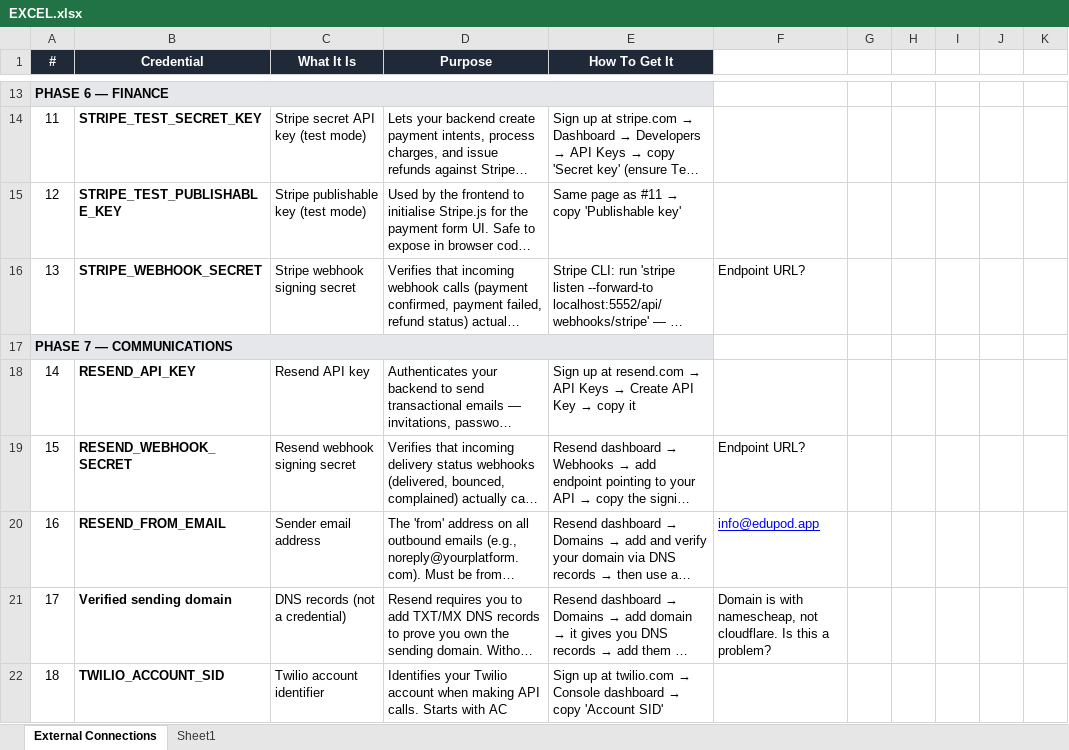
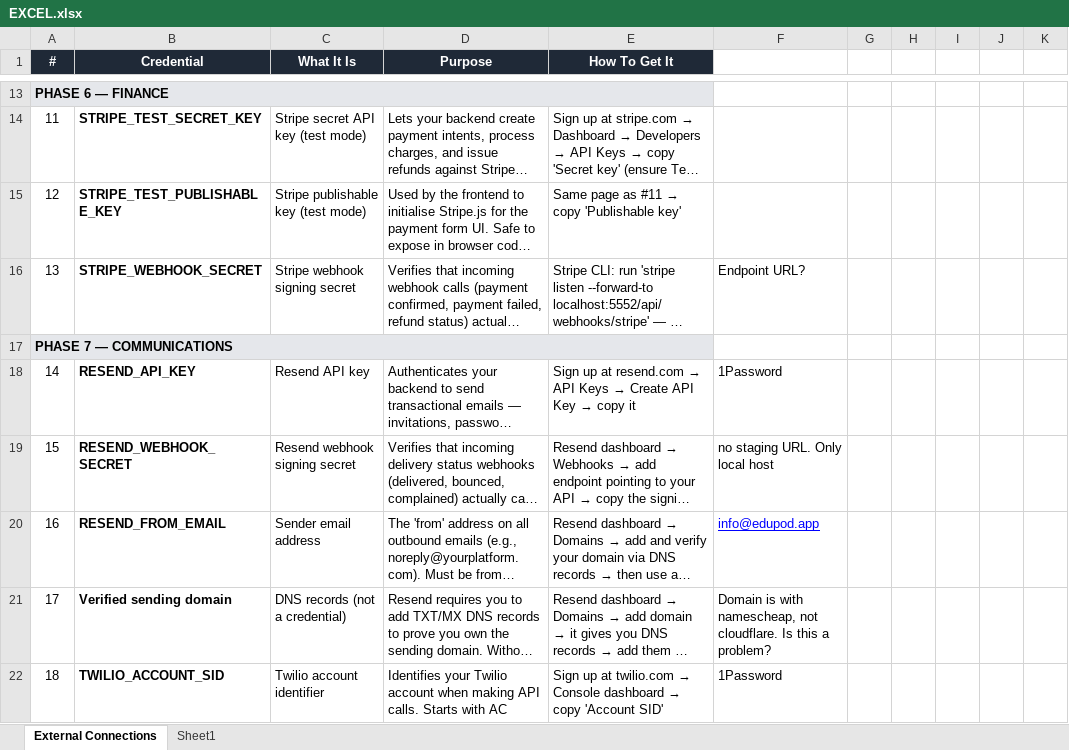
Before and after one commit to ACANOTES-dev/EduPod, an Excel workbook: EXCEL.xlsx, sheet External Connections, drawn as a sheet; only a part is shown, gaps mark what is left out; long unchanged cells end in …; values as stored, in another font and other column widths than the file's, no borders; the diff covers the shown part only; the diff names each change by its address in the sheet, - before the commit and + after, or states it on an @@ line.

```diff
--- a/EXCEL.xlsx (sheet External Connections)
+++ b/EXCEL.xlsx (sheet External Connections)
-F18: (empty)
+F18: 1Password
-F19: Endpoint URL?
+F19: no staging URL. Only local host
-F22: (empty)
+F22: 1Password
```
Also changed, not shown: 3 edited cells and cell formats elsewhere in this sheet, sheet Sheet1, 1 other file.
